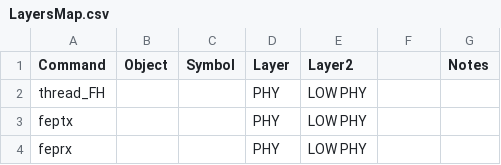
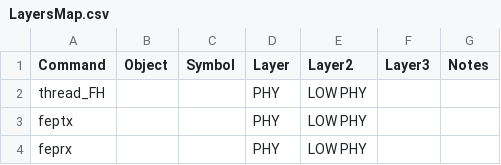
Before and after one commit to chandaweia/Test5Gscript, a CSV file: LayersMap.csv, drawn as a sheet; only a part is shown.

```diff
--- a/LayersMap.csv
+++ b/LayersMap.csv
@@ -1,2 +1,2 @@
-Command,Object,Symbol,Layer,Layer2,,Notes
+Command,Object,Symbol,Layer,Layer2,Layer3,Notes
 thread_FH,,,PHY,LOW PHY,,
```
Also changed, not shown: 3 other files.
